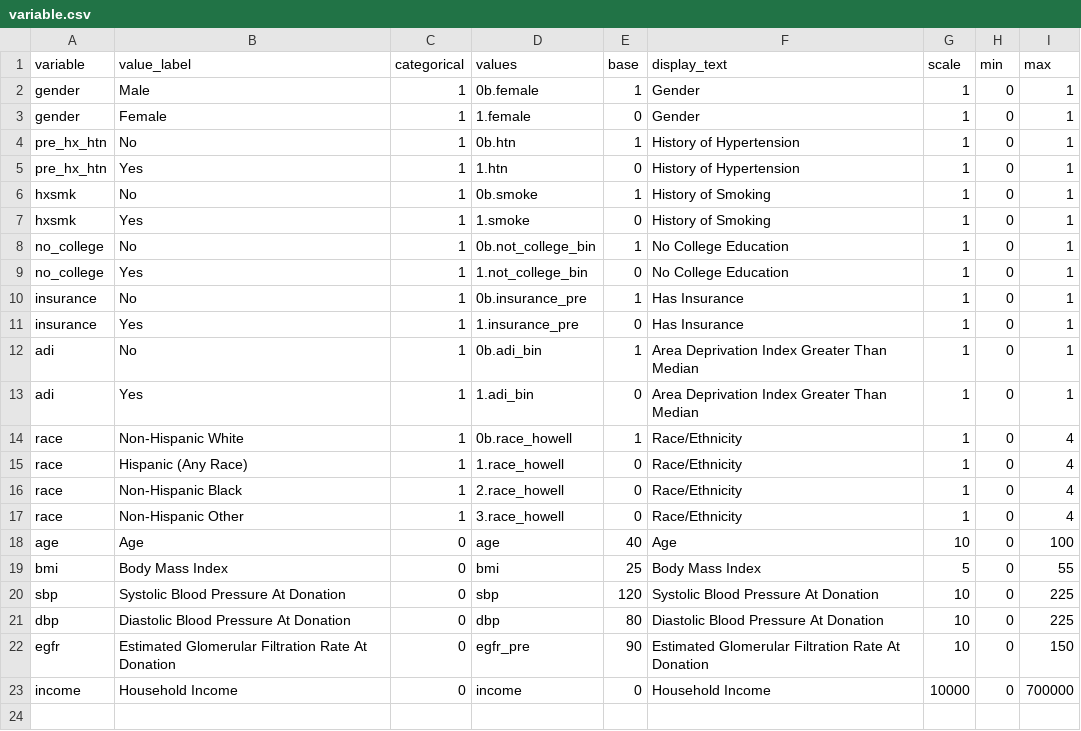
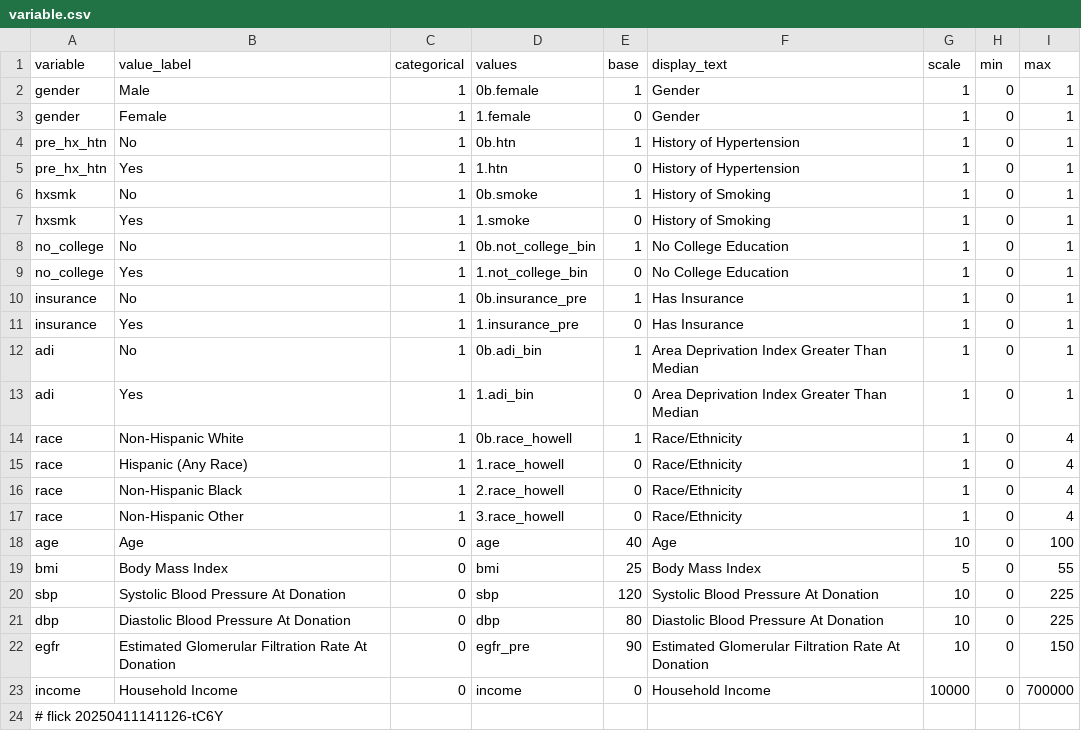
Before and after one commit to abikesa/gtpci-forum, a CSV file: kitabo/ensi/testbin/test4/assets/csv/variable.csv, drawn as a sheet.

Commit message:
kitabo/ensi/testbin/test4/assets/csv/variable.csv

```diff
--- a/kitabo/ensi/testbin/test4/assets/csv/variable.csv
+++ b/kitabo/ensi/testbin/test4/assets/csv/variable.csv
@@ -23 +23,2 @@ egfr,Estimated Glomerular Filtration Rate At Donation,0,egfr_pre,90,Estimated Gl
 income,Household Income,0,income,0,Household Income,10000,0,700000
+# flick 20250411141126-tC6Y
```
